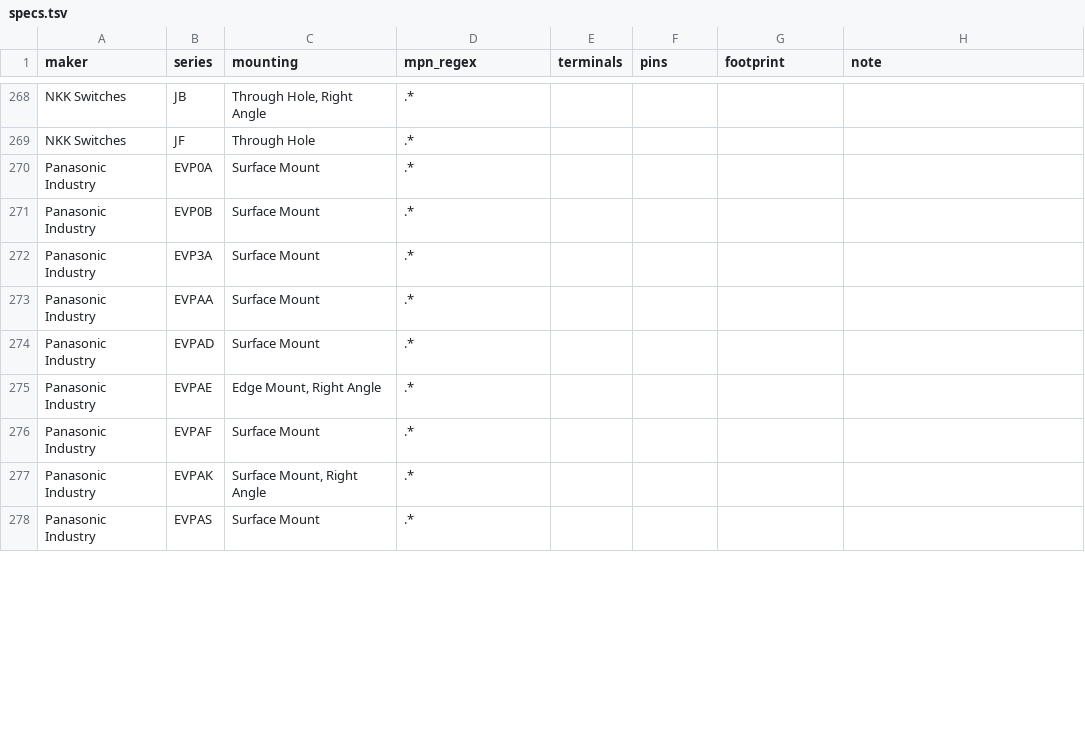
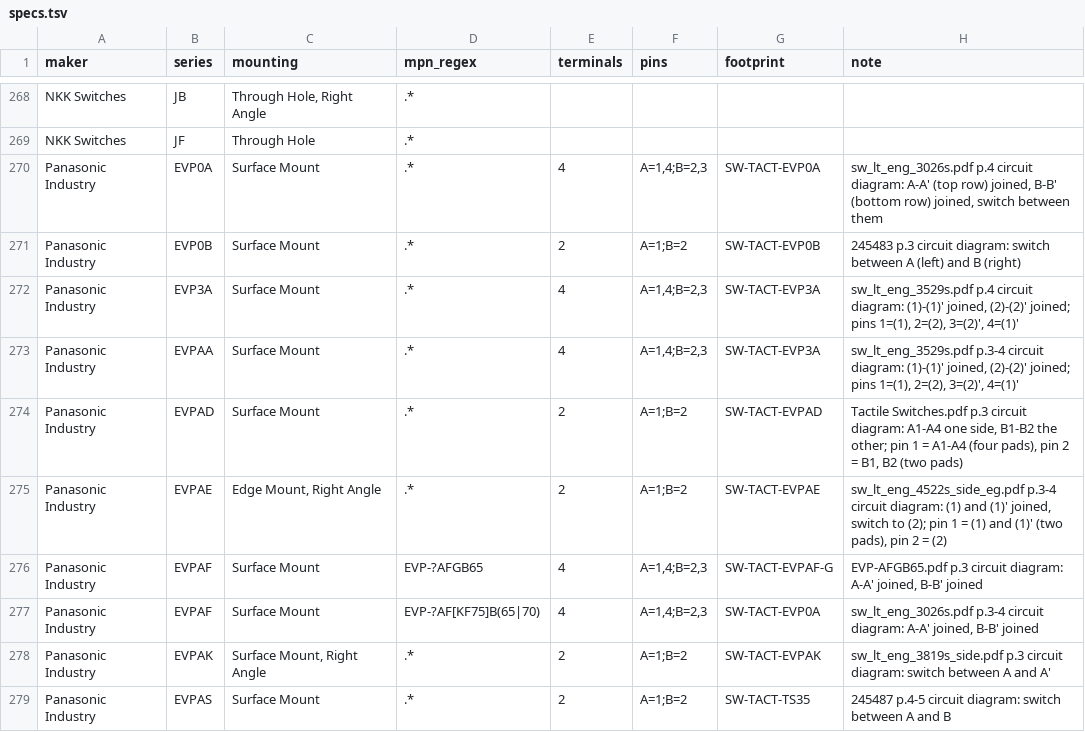
Before and after one commit to zaun/schematical, a TSV file: planning/plan-27-data/specs.tsv, drawn as a sheet; only a part is shown, gaps mark what is left out; the diff covers the shown part only.

Commit message:
plan-27-C Phase 1 and plan-27-G: Panasonic merged and generated (185 parts, 27 footprints); Alps done

```diff
--- a/planning/plan-27-data/specs.tsv
+++ b/planning/plan-27-data/specs.tsv
@@ -269,10 +269,11 @@ NKK Switches	JB	Through Hole, Right Angle	.*
 NKK Switches	JF	Through Hole	.*				
-Panasonic Industry	EVP0A	Surface Mount	.*				
-Panasonic Industry	EVP0B	Surface Mount	.*				
-Panasonic Industry	EVP3A	Surface Mount	.*				
-Panasonic Industry	EVPAA	Surface Mount	.*				
-Panasonic Industry	EVPAD	Surface Mount	.*				
-Panasonic Industry	EVPAE	Edge Mount, Right Angle	.*				
-Panasonic Industry	EVPAF	Surface Mount	.*				
-Panasonic Industry	EVPAK	Surface Mount, Right Angle	.*				
-Panasonic Industry	EVPAS	Surface Mount	.*				
+Panasonic Industry	EVP0A	Surface Mount	.*	4	A=1,4;B=2,3	SW-TACT-EVP0A	sw_lt_eng_3026s.pdf p.4 circuit diagram: A-A' (top row) joined, B-B' (bottom row) joined, switch between them
+Panasonic Industry	EVP0B	Surface Mount	.*	2	A=1;B=2	SW-TACT-EVP0B	245483 p.3 circuit diagram: switch between A (left) and B (right)
+Panasonic Industry	EVP3A	Surface Mount	.*	4	A=1,4;B=2,3	SW-TACT-EVP3A	sw_lt_eng_3529s.pdf p.4 circuit diagram: (1)-(1)' joined, (2)-(2)' joined; pins 1=(1), 2=(2), 3=(2)', 4=(1)'
+Panasonic Industry	EVPAA	Surface Mount	.*	4	A=1,4;B=2,3	SW-TACT-EVP3A	sw_lt_eng_3529s.pdf p.3-4 circuit diagram: (1)-(1)' joined, (2)-(2)' joined; pins 1=(1), 2=(2), 3=(2)', 4=(1)'
+Panasonic Industry	EVPAD	Surface Mount	.*	2	A=1;B=2	SW-TACT-EVPAD	Tactile Switches.pdf p.3 circuit diagram: A1-A4 one side, B1-B2 the other; pin 1 = A1-A4 (four pads), pin 2 = B1, B2 (two pads)
+Panasonic Industry	EVPAE	Edge Mount, Right Angle	.*	2	A=1;B=2	SW-TACT-EVPAE	sw_lt_eng_4522s_side_eg.pdf p.3-4 circuit diagram: (1) and (1)' joined, switch to (2); pin 1 = (1) and (1)' (two pads), pin 2 = (2)
+Panasonic Industry	EVPAF	Surface Mount	EVP-?AFGB65	4	A=1,4;B=2,3	SW-TACT-EVPAF-G	EVP-AFGB65.pdf p.3 circuit diagram: A-A' joined, B-B' joined
+Panasonic Industry	EVPAF	Surface Mount	EVP-?AF[KF75]B(65|70)	4	A=1,4;B=2,3	SW-TACT-EVP0A	sw_lt_eng_3026s.pdf p.3-4 circuit diagram: A-A' joined, B-B' joined
+Panasonic Industry	EVPAK	Surface Mount, Right Angle	.*	2	A=1;B=2	SW-TACT-EVPAK	sw_lt_eng_3819s_side.pdf p.3 circuit diagram: switch between A and A'
+Panasonic Industry	EVPAS	Surface Mount	.*	2	A=1;B=2	SW-TACT-TS35	245487 p.4-5 circuit diagram: switch between A and B
```
Also changed, not shown: 3 added rows and 123 edited cells elsewhere in this file, planning/plan-27-data/candidates.tsv, planning/plan-27-data/schemes.tsv, 11 other files.
